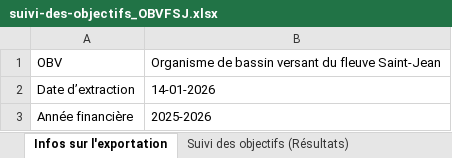
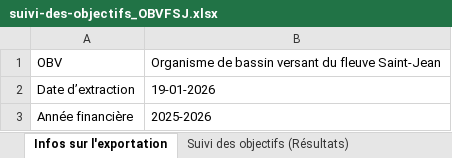
Before and after one commit to obvfleuvestjean/suivi_objectifs_PDE_2024_2034, an Excel workbook: suivi-des-objectifs_OBVFSJ.xlsx, sheet Infos sur l'exportation, drawn as a sheet; values as stored, in another font and other column widths than the file's, no borders; the diff names each change by its address in the sheet, - before the commit and + after, or states it on an @@ line.

```diff
--- a/suivi-des-objectifs_OBVFSJ.xlsx (sheet Infos sur l'exportation)
+++ b/suivi-des-objectifs_OBVFSJ.xlsx (sheet Infos sur l'exportation)
-B2: 14-01-2026
+B2: 19-01-2026
```
Also changed, not shown: sheet Suivi des objectifs (Résultats), 6 other files.
